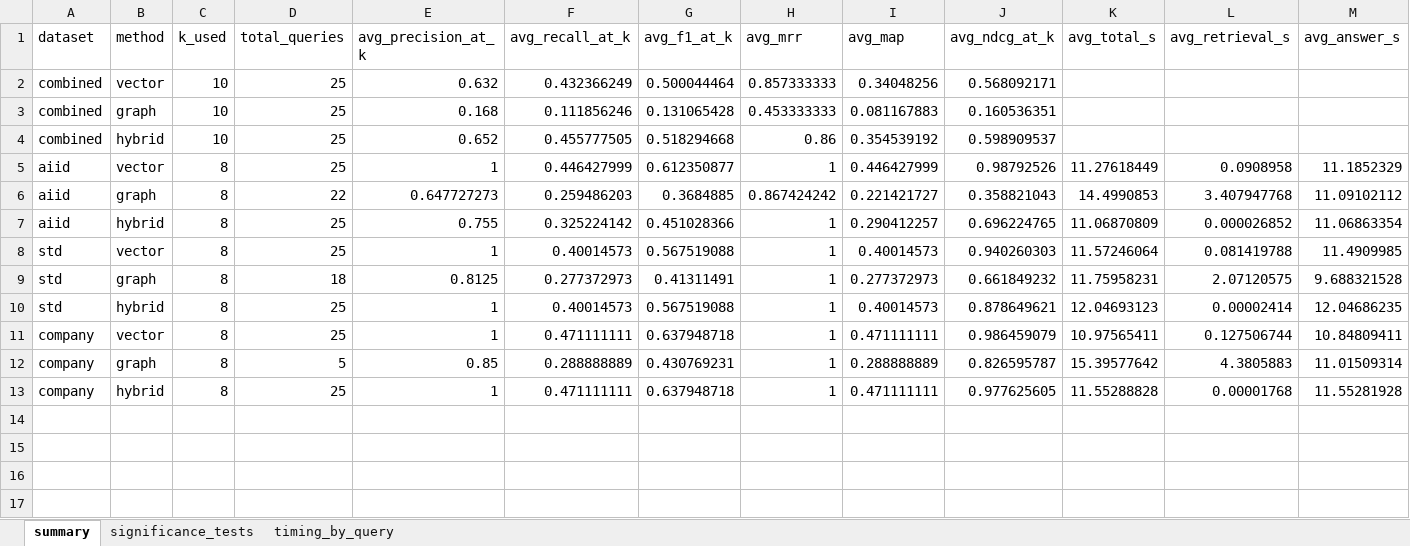
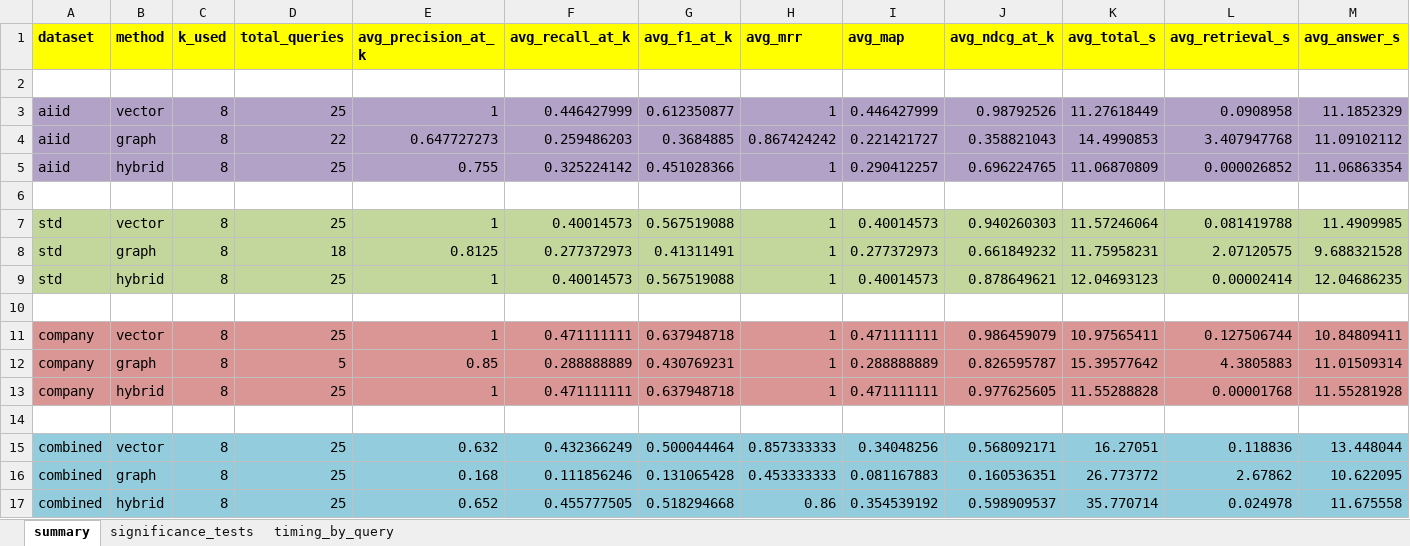
Before and after one commit to ubayeid/veritas-ai, an Excel workbook: backend/evaluation/reports/ir_metrics_report.xlsx, sheet summary, drawn as a sheet; only a part is shown; values as stored, in another font and other column widths than the file's, no borders; removed rows and columns are numbered as before the commit, all else as after; rows hold the shown columns only; the diff covers the shown part only; the diff names each change by its address in the sheet, - before the commit and + after, or states it on an @@ line.

```diff
--- a/backend/evaluation/reports/ir_metrics_report.xlsx (sheet summary)
+++ b/backend/evaluation/reports/ir_metrics_report.xlsx (sheet summary)
@@ A1:M1 fill: none → #FFFF00, bold: off → on @@
-row 2: combined | vector | 10 | 25 | 0.632 | 0.432366249 | 0.500044464 | 0.857333333 | 0.34048256 | 0.568092171
+row 2: (empty)
-row 3: combined | graph | 10 | 25 | 0.168 | 0.111856246 | 0.131065428 | 0.453333333 | 0.081167883 | 0.160536351
-row 4: combined | hybrid | 10 | 25 | 0.652 | 0.455777505 | 0.518294668 | 0.86 | 0.354539192 | 0.598909537
-A3:M5 fill: none
+A3:M5 fill: #B3A2C7
+row 6: (empty)
-A7:M9 fill: none
+A7:M9 fill: #C3D69B
+row 10: (empty)
-A11:M13 fill: none
+A11:M13 fill: #D99694
+row 14: (empty)
+row 15: combined | vector | 8 | 25 | 0.632 | 0.432366249 | 0.500044464 | 0.857333333 | 0.34048256 | 0.568092171 | 16.27051 | 0.118836 | 13.448044
+row 16: combined | graph | 8 | 25 | 0.168 | 0.111856246 | 0.131065428 | 0.453333333 | 0.081167883 | 0.160536351 | 26.773772 | 2.67862 | 10.622095
+row 17: combined | hybrid | 8 | 25 | 0.652 | 0.455777505 | 0.518294668 | 0.86 | 0.354539192 | 0.598909537 | 35.770714 | 0.024978 | 11.675558
```
Also changed, not shown: cell formats elsewhere in this sheet, sheet timing_by_query, sheet significance_tests, 6 other files.
